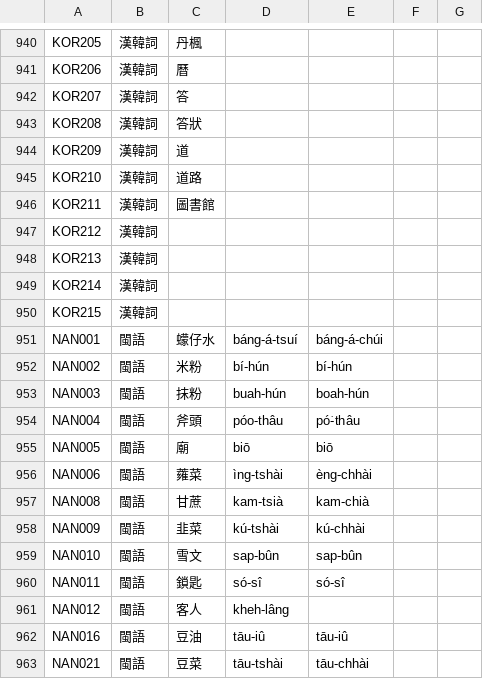
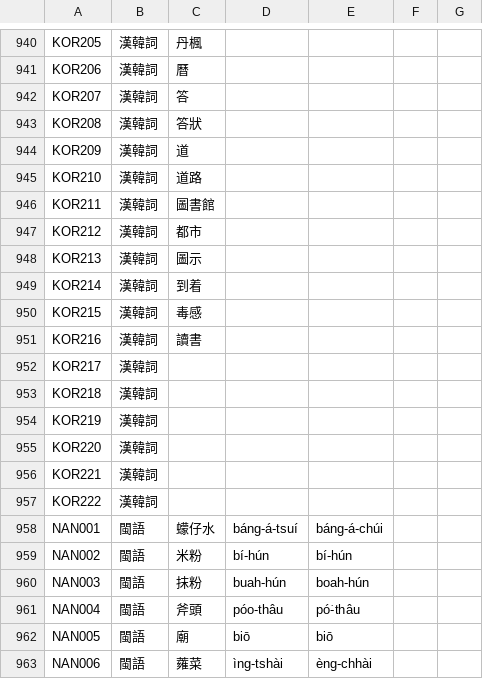
Before and after one commit to haiangdict/HLDDru, a CSV file: data/HLD-Etymology.csv, drawn as a sheet; only a part is shown, gaps mark what is left out; the shorter side is filled out with more unchanged rows.

```diff
--- a/data/HLD-Etymology.csv
+++ b/data/HLD-Etymology.csv
@@ -946,6 +946,13 @@ KOR210,漢韓詞,道路,,,,
 KOR211,漢韓詞,圖書館,,,,
-KOR212,漢韓詞,,,,,
-KOR213,漢韓詞,,,,,
-KOR214,漢韓詞,,,,,
-KOR215,漢韓詞,,,,,
+KOR212,漢韓詞,都市,,,,
+KOR213,漢韓詞,圖示,,,,
+KOR214,漢韓詞,到着,,,,
+KOR215,漢韓詞,毒感,,,,
+KOR216,漢韓詞,讀書,,,,
+KOR217,漢韓詞,,,,,
+KOR218,漢韓詞,,,,,
+KOR219,漢韓詞,,,,,
+KOR220,漢韓詞,,,,,
+KOR221,漢韓詞,,,,,
+KOR222,漢韓詞,,,,,
 NAN001,閩語,蠓仔水,báng-á-tsuí,báng-á-chúi,,
```
